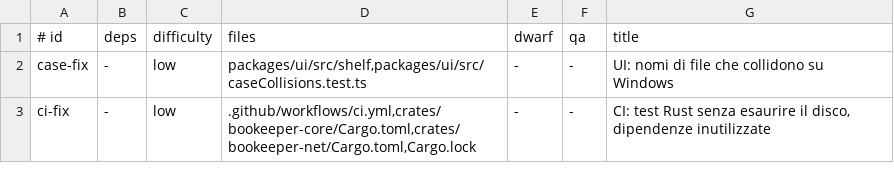
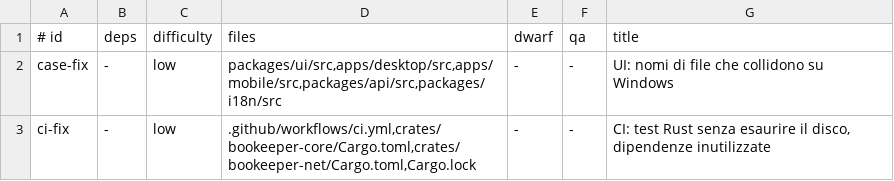
Before and after one commit to Bardugo624/Bookeeper-Neo, a TSV file: docs/forge/pr-1/tasks.tsv, drawn as a sheet.

```diff
--- a/docs/forge/pr-1/tasks.tsv
+++ b/docs/forge/pr-1/tasks.tsv
@@ -1,3 +1,3 @@
 # id	deps	difficulty	files	dwarf	qa	title
-case-fix	-	low	packages/ui/src/shelf,packages/ui/src/caseCollisions.test.ts	-	-	UI: nomi di file che collidono su Windows
+case-fix	-	low	packages/ui/src,apps/desktop/src,apps/mobile/src,packages/api/src,packages/i18n/src	-	-	UI: nomi di file che collidono su Windows
 ci-fix	-	low	.github/workflows/ci.yml,crates/bookeeper-core/Cargo.toml,crates/bookeeper-net/Cargo.toml,Cargo.lock	-	-	CI: test Rust senza esaurire il disco, dipendenze inutilizzate
```
Also changed, not shown: .forge/ledger.tsv, 2 other files.
